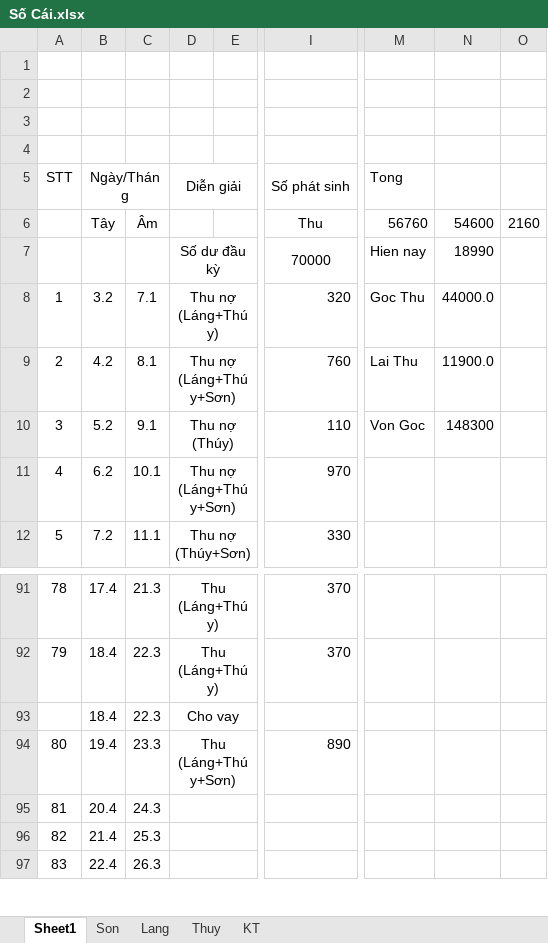
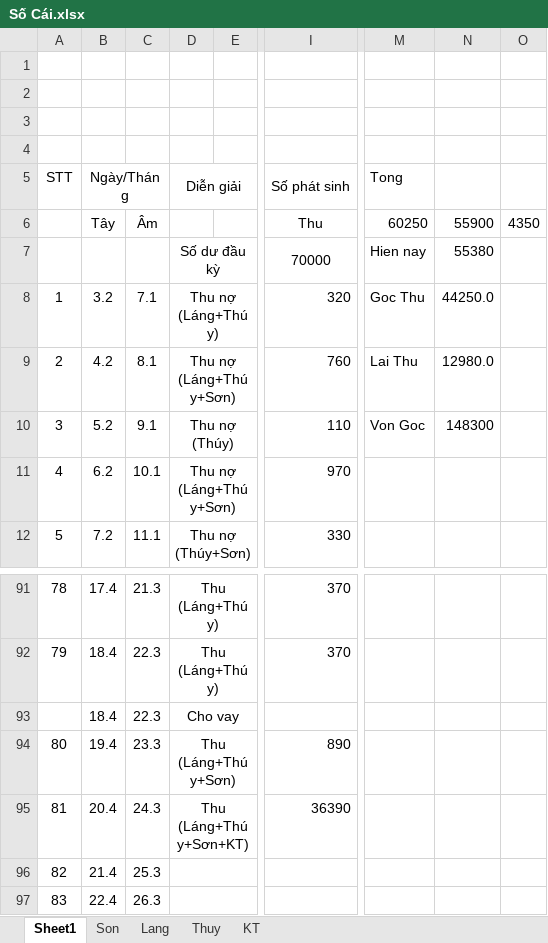
Before and after one commit to Hubitga/Hubito, an Excel workbook: Số Cái.xlsx, sheet Sheet1, drawn as a sheet; only a part is shown, gaps mark what is left out; values as stored, in another font and other column widths than the file's, no borders; the diff names each change by its address in the sheet, - before the commit and + after, or states it on an @@ line.

```diff
--- a/Số Cái.xlsx (sheet Sheet1)
+++ b/Số Cái.xlsx (sheet Sheet1)
-M6: 56760
+M6: 60250
-N6: 54600
+N6: 55900
-O6: 2160
+O6: 4350
-N7: 18990
+N7: 55380
-N8: 44000.0
+N8: 44250.0
-N9: 11900.0
+N9: 12980.0
-D95: (empty)
+D95: Thu (Láng+Thúy+Sơn+KT)
-I95: (empty)
+I95: 36390
```
Also changed, not shown: sheet Son, sheet Thuy, sheet Lang, sheet KT, formulas that keep their value.
